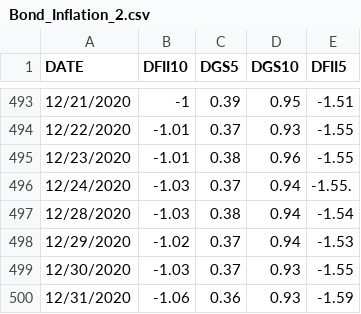
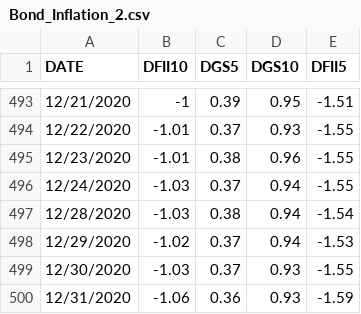
Before and after one commit to peterballaro/Fed-Challange-, a CSV file: Bond_Inflation_2.csv, drawn as a sheet; only a part is shown, gaps mark what is left out.

Commit message:
Update Bond_Inflation_2.csv

```diff
--- a/Bond_Inflation_2.csv
+++ b/Bond_Inflation_2.csv
@@ -495,3 +495,3 @@ DATE,DFII10,DGS5,DGS10,DFII5
 12/23/2020,-1.01,0.38,0.96,-1.55
-12/24/2020,-1.03,0.37,0.94,-1.55.
+12/24/2020,-1.03,0.37,0.94,-1.55
 12/28/2020,-1.03,0.38,0.94,-1.54
```
